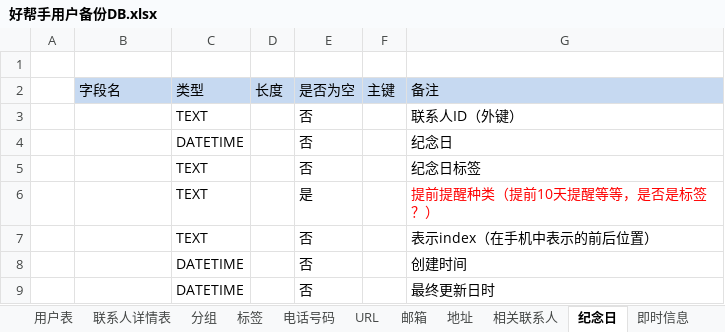
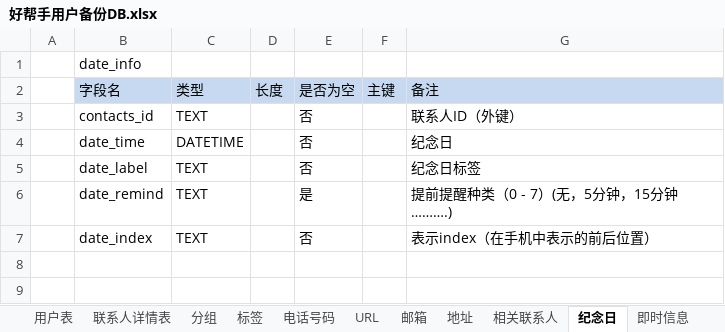
Before and after one commit to getpro/mygenius, an Excel workbook: AddressBook/好帮手用户备份DB.xlsx, sheet 纪念日, drawn as a sheet; values as stored, in another font and other column widths than the file's, no borders; the diff names each change by its address in the sheet, - before the commit and + after, or states it on an @@ line.

```diff
--- a/AddressBook/好帮手用户备份DB.xlsx (sheet 纪念日)
+++ b/AddressBook/好帮手用户备份DB.xlsx (sheet 纪念日)
-B1: (empty)
+B1: date_info
-B3: (empty)
+B3: contacts_id
-B4: (empty)
+B4: date_time
-B5: (empty)
+B5: date_label
-B6: (empty)
+B6: date_remind
-G6: 提前提醒种类（提前10天提醒等等，是否是标签？）
+G6: 提前提醒种类（0 - 7）(无，5分钟，15分钟……….)
-G6 text colour: #FF0000
+G6 text colour: black
-B7: (empty)
+B7: date_index
-row 8:  |  | DATETIME |  | 否 |  | 创建时间
-row 9:  |  | DATETIME |  | 否 |  | 最终更新日时
```
Also changed, not shown: sheet 地址, sheet 联系人详情表, sheet 电话号码, sheet 各种账号, sheet URL, sheet 邮箱, 4 more sheets, 3 other files.
